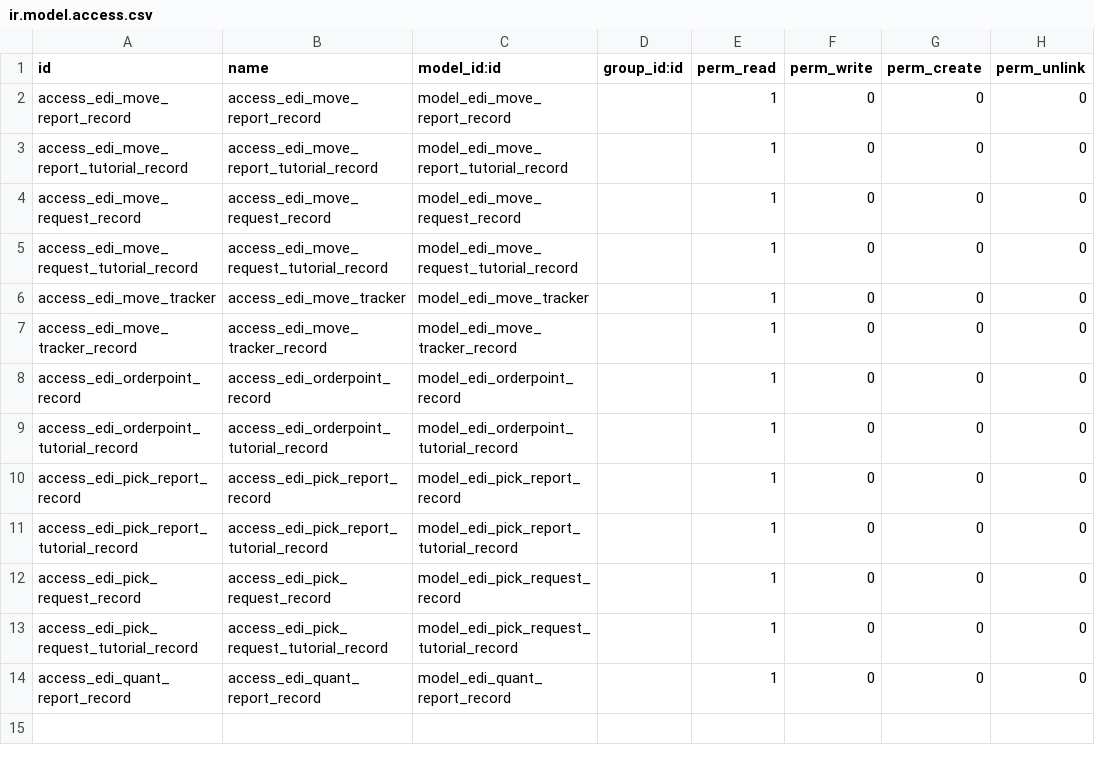
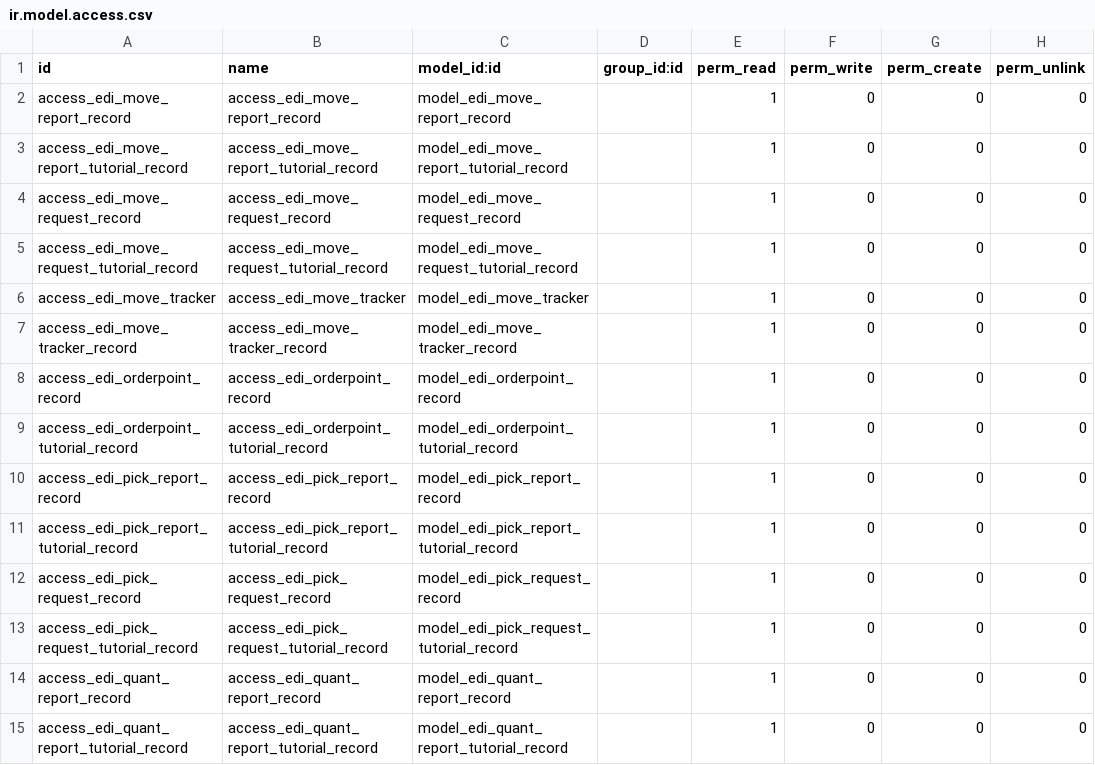
Before and after one commit to mcb30/odoo-edi, a CSV file: addons/edi_stock/security/ir.model.access.csv, drawn as a sheet; the diff names each change by its address in the sheet, - before the commit and + after, or states it on an @@ line.

Commit message:
[ADD] edi_stock: Add stock level report tutorial example
Signed-off-by: Michael Brown <mbrown@fensystems.co.uk>

```diff
--- a/addons/edi_stock/security/ir.model.access.csv
+++ b/addons/edi_stock/security/ir.model.access.csv
+row 15: access_edi_quant_report_tutorial_record | access_edi_quant_report_tutorial_record | model_edi_quant_report_tutorial_record |  | 1 | 0 | 0 | 0
```
Also changed, not shown: 9 other files.
